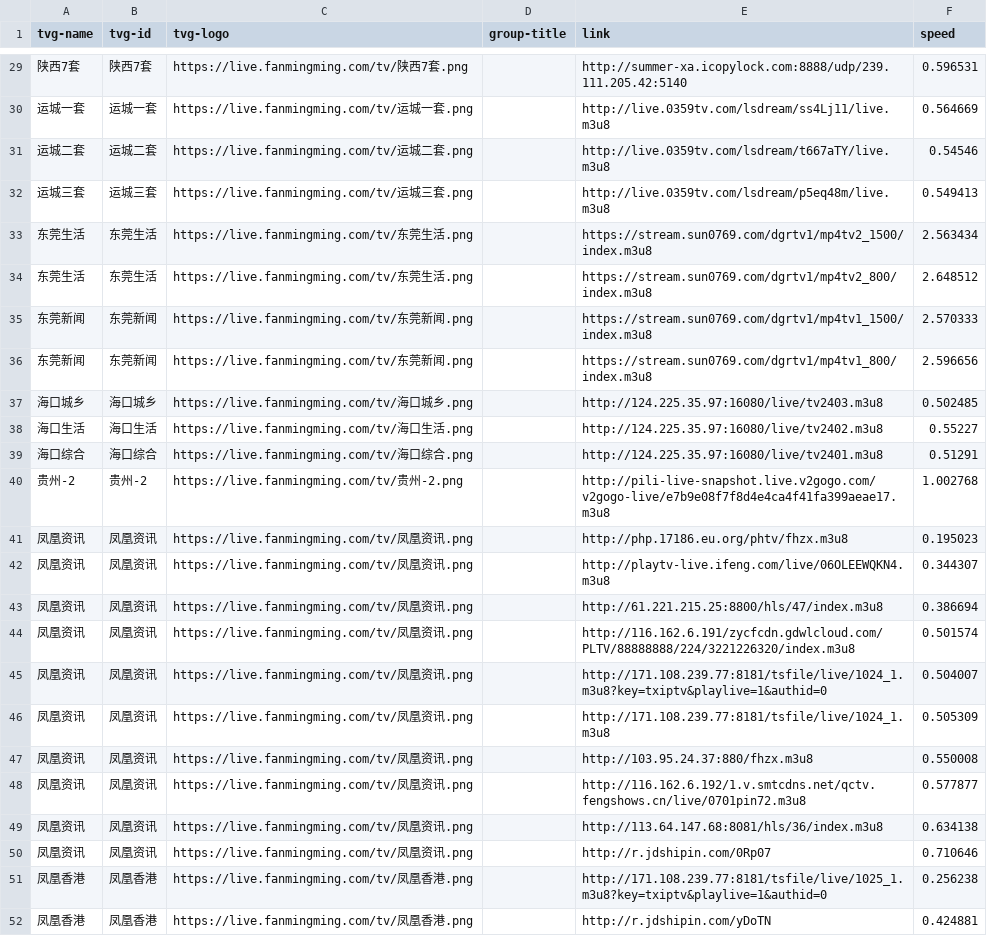
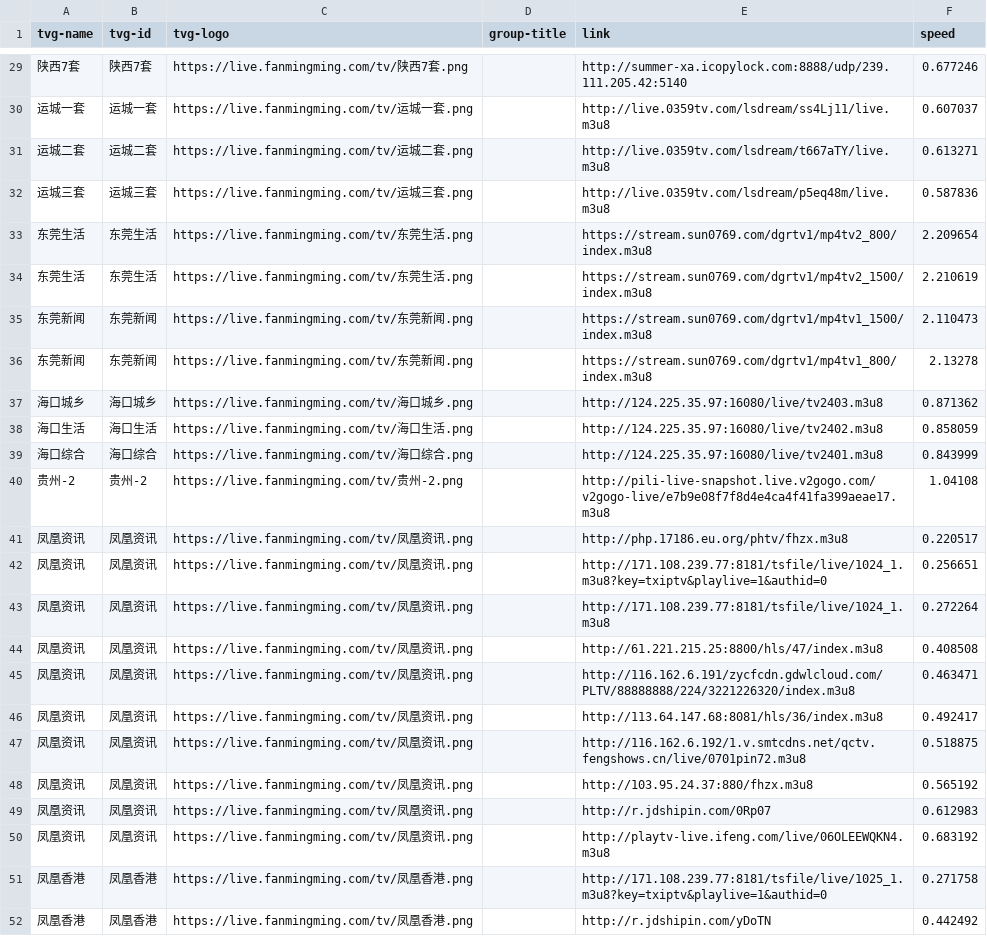
Before and after one commit to qjlxg/iptv4, a CSV file: valid_streams.csv, drawn as a sheet; only a part is shown, gaps mark what is left out; removed rows and columns are numbered as before the commit, all else as after; the diff covers the shown part only; the diff names each change by its address in the sheet, - before the commit and + after, or states it on an @@ line.

```diff
--- a/valid_streams.csv
+++ b/valid_streams.csv
-F29 (speed): 0.596531
+F29 (speed): 0.677246
-F30 (speed): 0.564669
+F30 (speed): 0.607037
-F31 (speed): 0.54546
+F31 (speed): 0.613271
-F32 (speed): 0.549413
+F32 (speed): 0.587836
-E33 (link): https://stream.sun0769.com/dgrtv1/mp4tv2_1500/index.m3u8
+E33 (link): https://stream.sun0769.com/dgrtv1/mp4tv2_800/index.m3u8
-F33 (speed): 2.563434
+F33 (speed): 2.209654
-E34 (link): https://stream.sun0769.com/dgrtv1/mp4tv2_800/index.m3u8
+E34 (link): https://stream.sun0769.com/dgrtv1/mp4tv2_1500/index.m3u8
-F34 (speed): 2.648512
+F34 (speed): 2.210619
-F35 (speed): 2.570333
+F35 (speed): 2.110473
-F36 (speed): 2.596656
+F36 (speed): 2.13278
-F37 (speed): 0.502485
+F37 (speed): 0.871362
-F38 (speed): 0.55227
+F38 (speed): 0.858059
-F39 (speed): 0.51291
+F39 (speed): 0.843999
-F40 (speed): 1.002768
+F40 (speed): 1.04108
-F41 (speed): 0.195023
+F41 (speed): 0.220517
+row 42: 凤凰资讯 | 凤凰资讯 | https://live.fanmingming.com/tv/凤凰资讯.png |  | http://171.108.239.77:8181/tsfile/live/1024_1.m3u8?key=txiptv&playlive=1&authid=0 | 0.256651
-E43 (link): http://playtv-live.ifeng.com/live/06OLEEWQKN4.m3u8
+E43 (link): http://171.108.239.77:8181/tsfile/live/1024_1.m3u8
-F43 (speed): 0.344307
+F43 (speed): 0.272264
-F44 (speed): 0.386694
+F44 (speed): 0.408508
-F45 (speed): 0.501574
+F45 (speed): 0.463471
-E46 (link): http://171.108.239.77:8181/tsfile/live/1024_1.m3u8?key=txiptv&playlive=1&authid=0
+E46 (link): http://113.64.147.68:8081/hls/36/index.m3u8
-F46 (speed): 0.504007
+F46 (speed): 0.492417
-E47 (link): http://171.108.239.77:8181/tsfile/live/1024_1.m3u8
+E47 (link): http://116.162.6.192/1.v.smtcdns.net/qctv.fengshows.cn/live/0701pin72.m3u8
-F47 (speed): 0.505309
+F47 (speed): 0.518875
-F48 (speed): 0.550008
+F48 (speed): 0.565192
-row 48: 凤凰资讯 | 凤凰资讯 | https://live.fanmingming.com/tv/凤凰资讯.png |  | http://116.162.6.192/1.v.smtcdns.net/qctv.fengshows.cn/live/0701pin72.m3u8 | 0.577877
-E49 (link): http://113.64.147.68:8081/hls/36/index.m3u8
+E49 (link): http://r.jdshipin.com/0Rp07
-F49 (speed): 0.634138
+F49 (speed): 0.612983
-E50 (link): http://r.jdshipin.com/0Rp07
+E50 (link): http://playtv-live.ifeng.com/live/06OLEEWQKN4.m3u8
-F50 (speed): 0.710646
+F50 (speed): 0.683192
-F51 (speed): 0.256238
+F51 (speed): 0.271758
-F52 (speed): 0.424881
+F52 (speed): 0.442492
```
Also changed, not shown: 63 edited cells elsewhere in this file, 2 other files.
